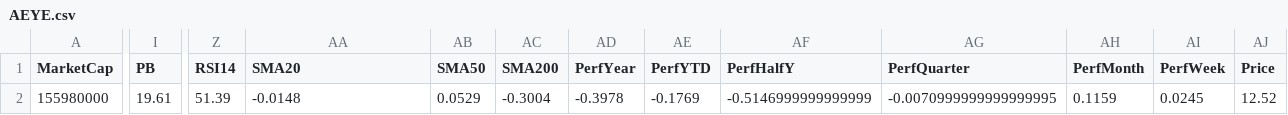
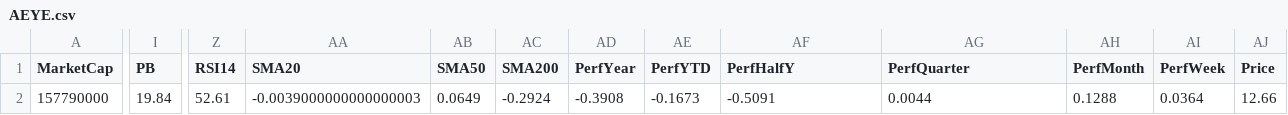
Before and after one commit to mihailnica10/findata, a CSV file: data/AEYE.csv, drawn as a sheet; only a part is shown, gaps mark what is left out; the diff covers the shown part only; the diff names each change by its address in the sheet, - before the commit and + after, or states it on an @@ line.

Commit message:
Update financial data for AEYE (CSV for new quarter)

```diff
--- a/data/AEYE.csv
+++ b/data/AEYE.csv
-A2 (MarketCap): 155980000
+A2 (MarketCap): 157790000
-I2 (PB): 19.61
+I2 (PB): 19.84
-Z2 (RSI14): 51.39
+Z2 (RSI14): 52.61
-AA2 (SMA20): -0.0148
+AA2 (SMA20): -0.0039000000000000003
-AB2 (SMA50): 0.0529
+AB2 (SMA50): 0.0649
-AC2 (SMA200): -0.3004
+AC2 (SMA200): -0.2924
-AD2 (PerfYear): -0.3978
+AD2 (PerfYear): -0.3908
-AE2 (PerfYTD): -0.1769
+AE2 (PerfYTD): -0.1673
-AF2 (PerfHalfY): -0.5146999999999999
+AF2 (PerfHalfY): -0.5091
-AG2 (PerfQuarter): -0.0070999999999999995
+AG2 (PerfQuarter): 0.0044
-AH2 (PerfMonth): 0.1159
+AH2 (PerfMonth): 0.1288
-AI2 (PerfWeek): 0.0245
+AI2 (PerfWeek): 0.0364
-AJ2 (Price): 12.52
+AJ2 (Price): 12.66
```
Also changed, not shown: 1 edited cell elsewhere in this file.
